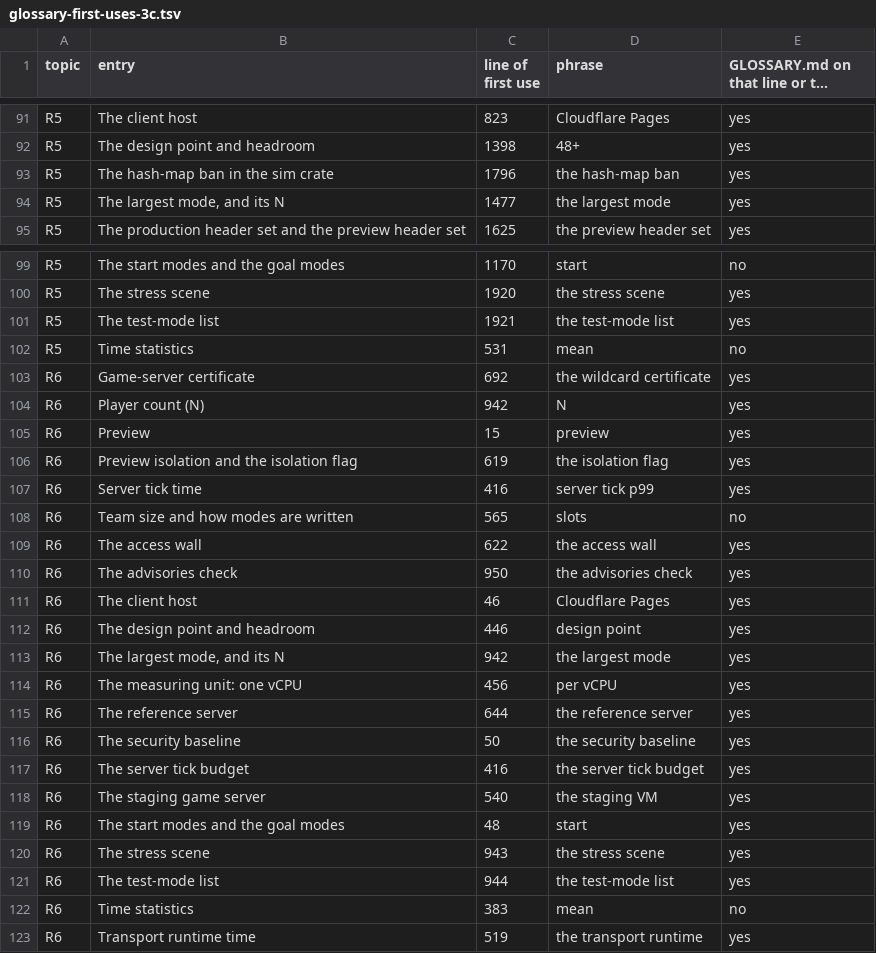
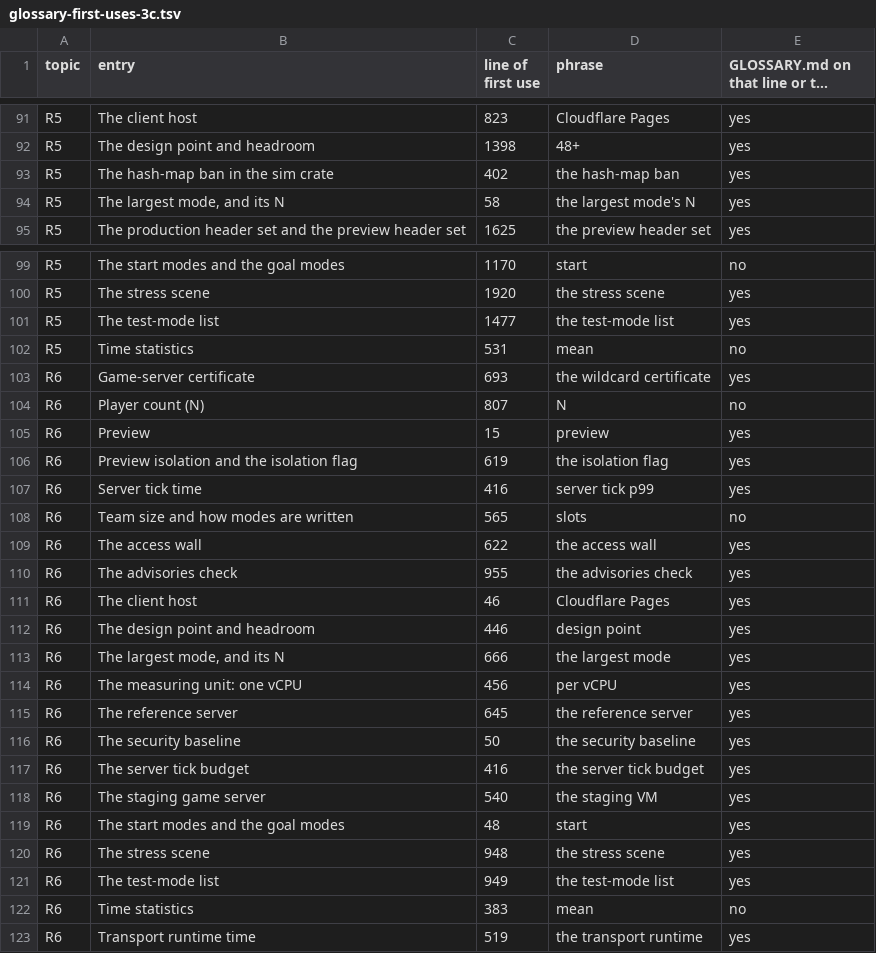
Before and after one commit to Mergincanli/Shamble-Frontlines, a TSV file: .checkpoints/v2-research/scripts/glossary-first-uses-3c.tsv, drawn as a sheet; only a part is shown, gaps mark what is left out; long unchanged cells end in …; the diff covers the shown part only.

```diff
--- a/.checkpoints/v2-research/scripts/glossary-first-uses-3c.tsv
+++ b/.checkpoints/v2-research/scripts/glossary-first-uses-3c.tsv
@@ -92,4 +92,4 @@ R5	The client host	823	Cloudflare Pages	yes
 R5	The design point and headroom	1398	48+	yes
-R5	The hash-map ban in the sim crate	1796	the hash-map ban	yes
-R5	The largest mode, and its N	1477	the largest mode	yes
+R5	The hash-map ban in the sim crate	402	the hash-map ban	yes
+R5	The largest mode, and its N	58	the largest mode's N	yes
 R5	The production header set and the preview header set	1625	the preview header set	yes
@@ -100,6 +100,6 @@ R5	The start modes and the goal modes	1170	start	no
 R5	The stress scene	1920	the stress scene	yes
-R5	The test-mode list	1921	the test-mode list	yes
+R5	The test-mode list	1477	the test-mode list	yes
 R5	Time statistics	531	mean	no
-R6	Game-server certificate	692	the wildcard certificate	yes
-R6	Player count (N)	942	N	yes
+R6	Game-server certificate	693	the wildcard certificate	yes
+R6	Player count (N)	807	N	no
 R6	Preview	15	preview	yes
@@ -109,8 +109,8 @@ R6	Team size and how modes are written	565	slots	no
 R6	The access wall	622	the access wall	yes
-R6	The advisories check	950	the advisories check	yes
+R6	The advisories check	955	the advisories check	yes
 R6	The client host	46	Cloudflare Pages	yes
 R6	The design point and headroom	446	design point	yes
-R6	The largest mode, and its N	942	the largest mode	yes
+R6	The largest mode, and its N	666	the largest mode	yes
 R6	The measuring unit: one vCPU	456	per vCPU	yes
-R6	The reference server	644	the reference server	yes
+R6	The reference server	645	the reference server	yes
 R6	The security baseline	50	the security baseline	yes
@@ -119,4 +119,4 @@ R6	The staging game server	540	the staging VM	yes
 R6	The start modes and the goal modes	48	start	yes
-R6	The stress scene	943	the stress scene	yes
-R6	The test-mode list	944	the test-mode list	yes
+R6	The stress scene	948	the stress scene	yes
+R6	The test-mode list	949	the test-mode list	yes
 R6	Time statistics	383	mean	no
```
Also changed, not shown: 36 edited cells elsewhere in this file, .checkpoints/v2-research/scripts/glossary-hits-3c.tsv, .checkpoints/v2-research/scripts/glossary-skipped-3c.tsv, 9 other files.
